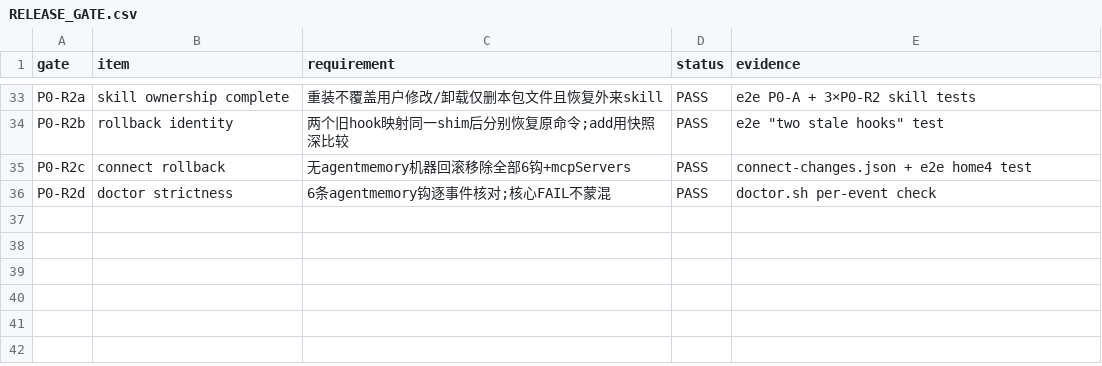
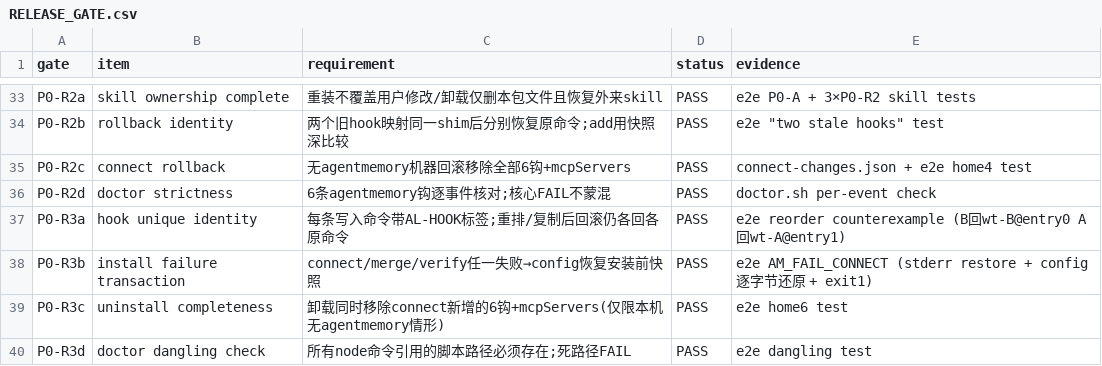
Before and after one commit to xiwei9871/agent-remote-poc, a CSV file: docs/distribution/RELEASE_GATE.csv, drawn as a sheet; only a part is shown, gaps mark what is left out.

Commit message:
Round-3 P0: unique hook identity, install transaction, complete uninstall
- install.sh writes every learning hook command with a unique
  `# AL-HOOK:<hex>` suffix (comment under sh -c, ignored argv under
  exec-array — shim reads argv[2] only, E03 verified working with tag).
  Rollback restores by exact tagged match: reordering or duplicating
  entries can no longer swap two stale-path originals (R3 counterexample
  covered by dedicated test).
- Transaction safety: pre-install config snapshot + `set -E` + run()
  die-on-failure (bash ERR trap does NOT fire for function return values —
  reproduced and fixed). A failed `agentmemory connect` now restores the
  config byte-for-byte and exits 1.
- uninstall.sh now also undoes recorded `connect --with-hooks` additions
  (6 hooks + mcpServers) on machines that had no AgentMemory — pre-existing
  installs are untouched.
- doctor.sh adds a dangling-hook check: every `node <path>` command's
  script must exist; dead paths are FAIL (the MODULE_NOT_FOUND class this
  package exists to eliminate).
- e2e 16->20 with the required counterexamples: reorder restore,
  failed-connect transaction, uninstall incl. connect undo, dangling FAIL.
  Tarball rebuilt: sha256 see dist/*.sha256.

```diff
--- a/docs/distribution/RELEASE_GATE.csv
+++ b/docs/distribution/RELEASE_GATE.csv
@@ -36 +36,5 @@ P0-R2c,connect rollback,无agentmemory机器回滚移除全部6钩+mcpServers,PA
 P0-R2d,doctor strictness,6条agentmemory钩逐事件核对;核心FAIL不蒙混,PASS,doctor.sh per-event check
+P0-R3a,hook unique identity,每条写入命令带AL-HOOK标签;重排/复制后回滚仍各回各原命令,PASS,e2e reorder counterexample (B回wt-B@entry0 A回wt-A@entry1)
+P0-R3b,install failure transaction,connect/merge/verify任一失败→config恢复安装前快照,PASS,e2e AM_FAIL_CONNECT (stderr restore + config逐字节还原 + exit1)
+P0-R3c,uninstall completeness,卸载同时移除connect新增的6钩+mcpServers(仅限本机无agentmemory情形),PASS,e2e home6 test
+P0-R3d,doctor dangling check,所有node命令引用的脚本路径必须存在;死路径FAIL,PASS,e2e dangling test
```
Also changed, not shown: 8 other files.
